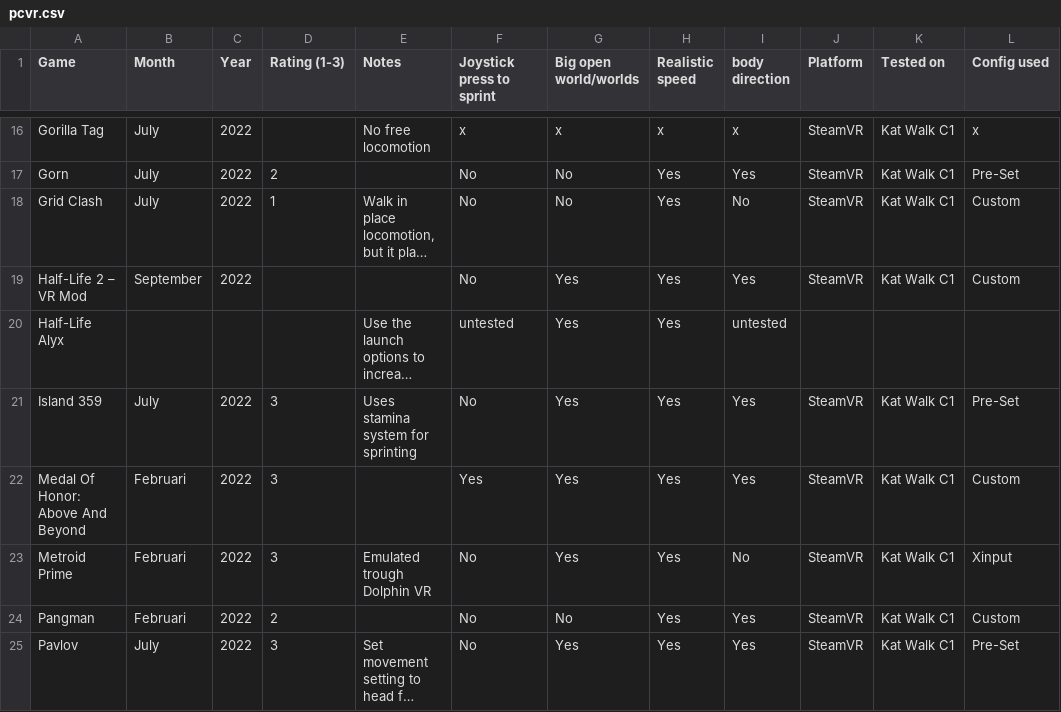
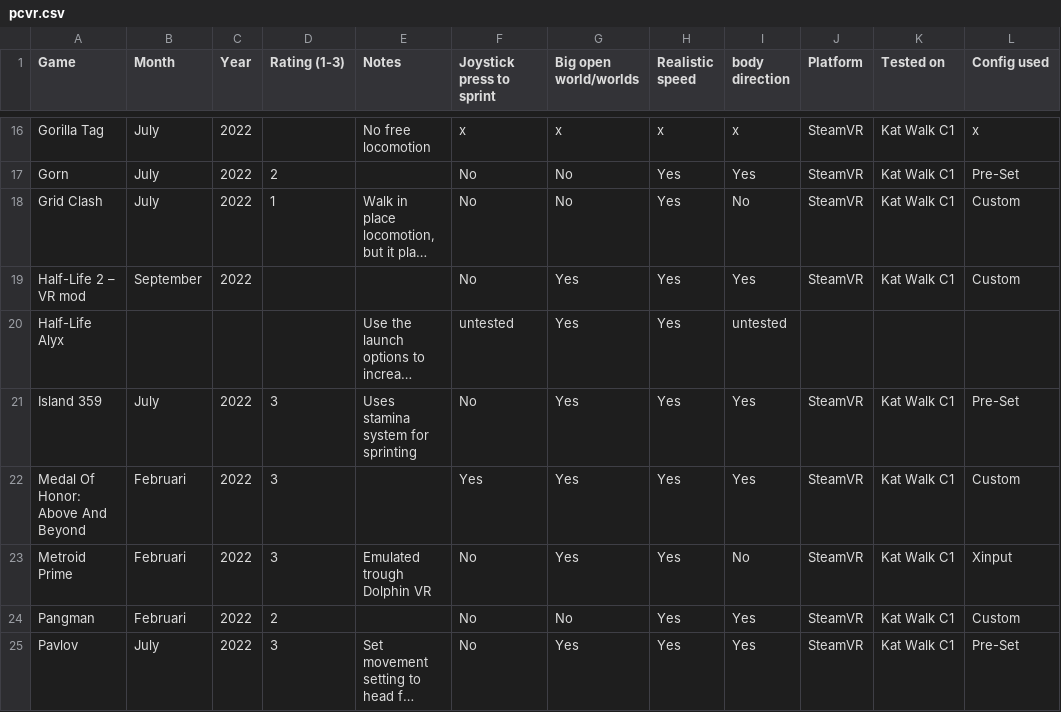
Before and after one commit to dokterkats/katDB, a CSV file: lists/pcvr.csv, drawn as a sheet; only a part is shown, gaps mark what is left out; long unchanged cells end in …; the diff names each change by its address in the sheet, - before the commit and + after, or states it on an @@ line.

Commit message:
Added After the Fall, Stride and Half-Life 2 VRmod

```diff
--- a/lists/pcvr.csv
+++ b/lists/pcvr.csv
-A19 (Game): Half-Life 2 – VR Mod
+A19 (Game): Half-Life 2 – VR mod
```
